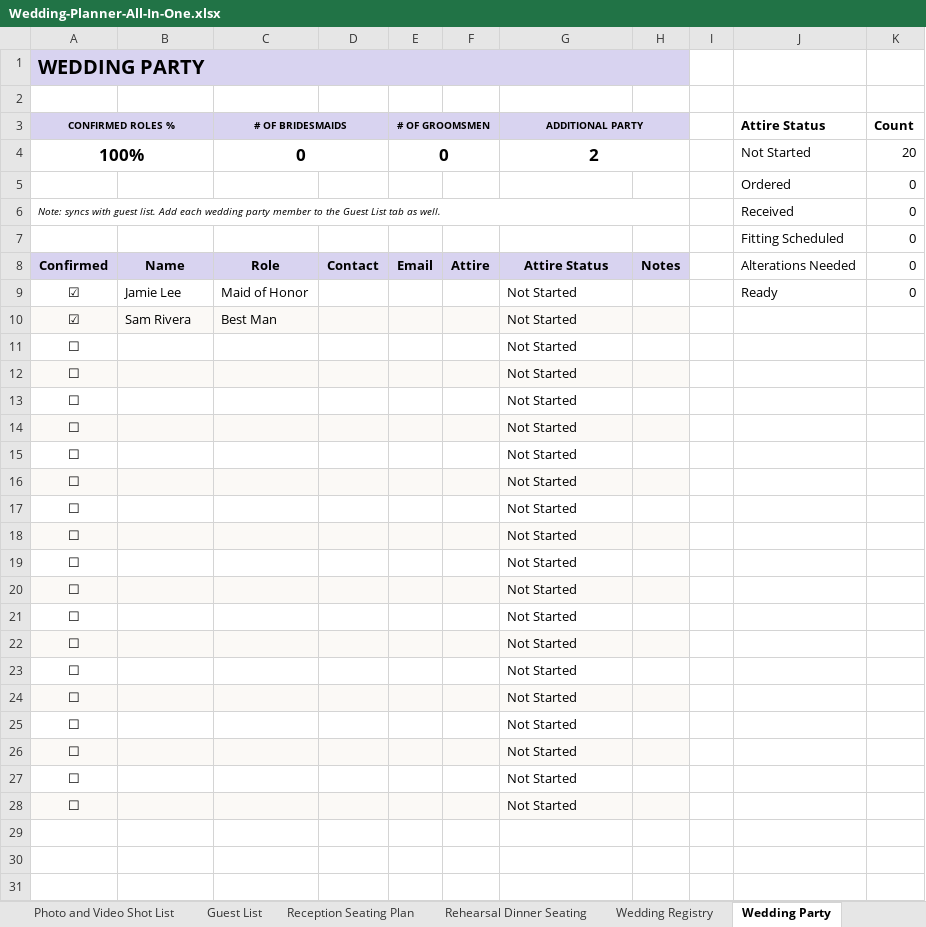
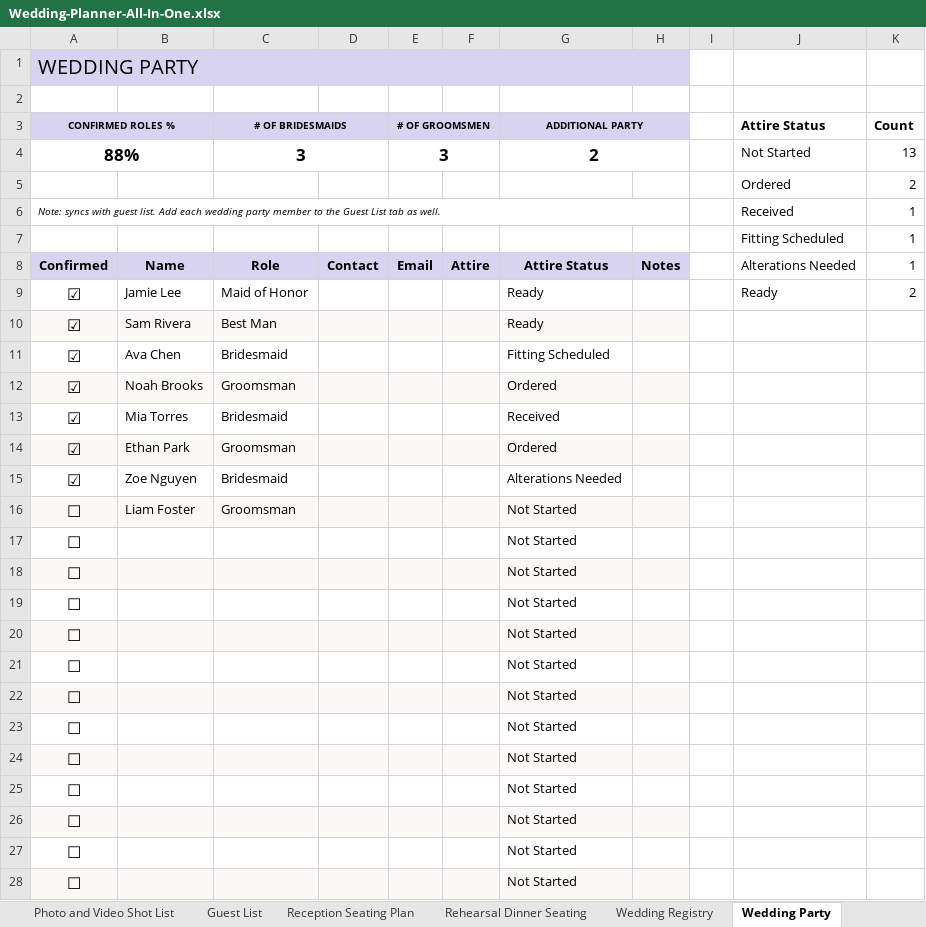
Before and after one commit to ninaportz23-blip/wedding-planner-etsy, an Excel workbook: dist/Wedding-Planner-All-In-One.xlsx, sheet Wedding Party, drawn as a sheet; values as stored, in another font and other column widths than the file's, no borders; charts and pictures and conditional formats not drawn; removed rows and columns are numbered as before the commit, all else as after; the diff names each change by its address in the sheet, - before the commit and + after, or states it on an @@ line.

```diff
--- a/dist/Wedding-Planner-All-In-One.xlsx (sheet Wedding Party)
+++ b/dist/Wedding-Planner-All-In-One.xlsx (sheet Wedding Party)
-A1 bold: on
+A1 bold: off
-row 4: 100% |  | 0 |  | 0 |  | 2 |  |  | Not Started | 20
-row 5:  |  |  |  |  |  |  |  |  | Ordered | 0
+row 4: 88% |  | 3 |  | 3 |  | 2 |  |  | Not Started | 13
+row 5:  |  |  |  |  |  |  |  |  | Ordered | 2
-K6:K8 (Count): 0
+K6:K8 (Count): 1
@@ A9:A10 text size: larger @@
-G9:G10 (ADDITIONAL PARTY): Not Started
+G9:G10 (ADDITIONAL PARTY): Ready
-K9 (Count): 0
+K9 (Count): 2
-row 11: ☐ |  |  |  |  |  | Not Started
-row 12: ☐ |  |  |  |  |  | Not Started
-row 13: ☐ |  |  |  |  |  | Not Started
-row 14: ☐ |  |  |  |  |  | Not Started
-row 15: ☐ |  |  |  |  |  | Not Started
+row 11: ☑ | Ava Chen | Bridesmaid |  |  |  | Fitting Scheduled
+row 12: ☑ | Noah Brooks | Groomsman |  |  |  | Ordered
+row 13: ☑ | Mia Torres | Bridesmaid |  |  |  | Received
+row 14: ☑ | Ethan Park | Groomsman |  |  |  | Ordered
+row 15: ☑ | Zoe Nguyen | Bridesmaid |  |  |  | Alterations Needed
@@ A16:A28 text size: larger @@
-B16: (empty)
+B16: Liam Foster
-C16 (# OF BRIDESMAIDS): (empty)
+C16 (# OF BRIDESMAIDS): Groomsman
```
Also changed, not shown: sheet Wedding Checklist, sheet Dashboard, sheet Moodboard, sheet Get Started, sheet Rehearsal Dinner Seating, sheet Reception Seating Plan, 16 more sheets, formulas that keep their value, charts or pictures, 39 other files.
